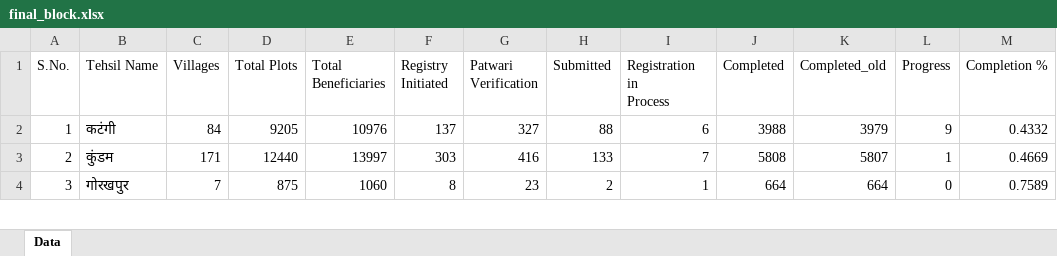
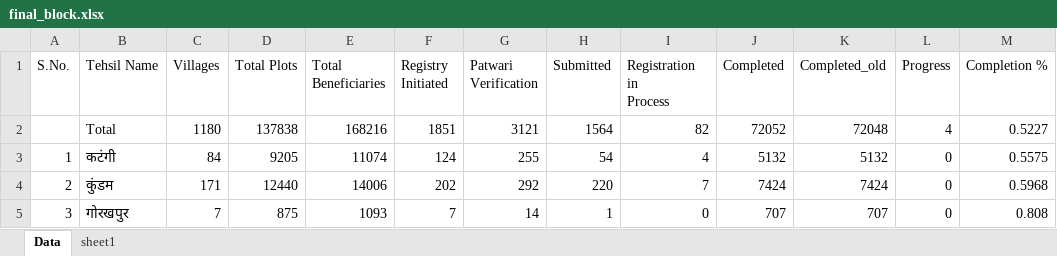
Before and after one commit to hellonikk-oss/swamitv, an Excel workbook: file/final_block.xlsx, sheet Data, drawn as a sheet; only a part is shown; values as stored, in another font and other column widths than the file's, no borders; addresses are those after the commit; the diff covers the shown part only; the diff names each change by its address in the sheet, - before the commit and + after, or states it on an @@ line.

```diff
--- a/file/final_block.xlsx (sheet Data)
+++ b/file/final_block.xlsx (sheet Data)
+sheet tab: sheet1
+row 2:  | Total | 1180 | 137838 | 168216 | 1851 | 3121 | 1564 | 82 | 72052 | 72048 | 4 | 0.5227
-E3 (Total Beneficiaries): 10976
+E3 (Total Beneficiaries): 11074
-F3 (Registry Initiated): 137
+F3 (Registry Initiated): 124
-G3 (Patwari Verification): 327
+G3 (Patwari Verification): 255
-H3 (Submitted): 88
+H3 (Submitted): 54
-I3 (Registration in Process): 6
+I3 (Registration in Process): 4
-J3 (Completed): 3988
+J3 (Completed): 5132
-K3 (Completed_old): 3979
+K3 (Completed_old): 5132
-L3 (Progress): 9
+L3 (Progress): 0
-M3 (Completion %): 0.4332
+M3 (Completion %): 0.5575
-E4 (Total Beneficiaries): 13997
+E4 (Total Beneficiaries): 14006
-F4 (Registry Initiated): 303
+F4 (Registry Initiated): 202
-G4 (Patwari Verification): 416
+G4 (Patwari Verification): 292
-H4 (Submitted): 133
+H4 (Submitted): 220
-J4 (Completed): 5808
+J4 (Completed): 7424
-K4 (Completed_old): 5807
+K4 (Completed_old): 7424
-L4 (Progress): 1
+L4 (Progress): 0
-M4 (Completion %): 0.4669
+M4 (Completion %): 0.5968
-E5 (Total Beneficiaries): 1060
+E5 (Total Beneficiaries): 1093
-F5 (Registry Initiated): 8
+F5 (Registry Initiated): 7
-G5 (Patwari Verification): 23
+G5 (Patwari Verification): 14
-H5 (Submitted): 2
+H5 (Submitted): 1
-I5 (Registration in Process): 1
+I5 (Registration in Process): 0
-J5 (Completed): 664
+J5 (Completed): 707
-K5 (Completed_old): 664
+K5 (Completed_old): 707
-M5 (Completion %): 0.7589
+M5 (Completion %): 0.808
```
Also changed, not shown: 1 removed row and 66 edited cells elsewhere in this sheet, file/final_district.xlsx, 16 other files.
